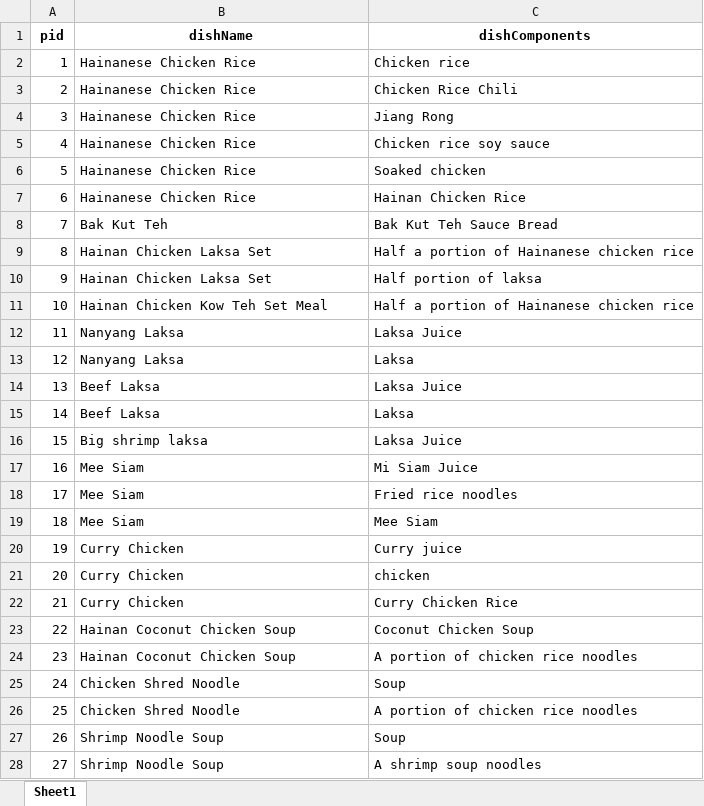
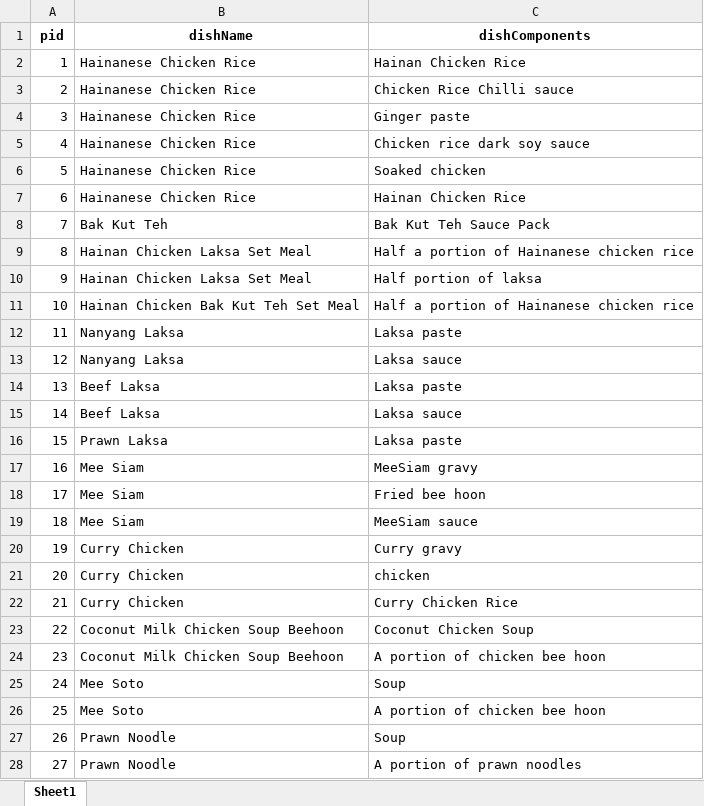
Before and after one commit to ChiaAmeline/nus_nanyang_cafe_capstone, an Excel workbook: raw_data/dish_name_table.xlsx, sheet Sheet1, drawn as a sheet; only a part is shown; values as stored, in another font and other column widths than the file's, no borders; the diff covers the shown part only; the diff names each change by its address in the sheet, - before the commit and + after, or states it on an @@ line.

```diff
--- a/raw_data/dish_name_table.xlsx (sheet Sheet1)
+++ b/raw_data/dish_name_table.xlsx (sheet Sheet1)
-C2 (dishComponents): Chicken rice
+C2 (dishComponents): Hainan Chicken Rice
-C3 (dishComponents): Chicken Rice Chili
+C3 (dishComponents): Chicken Rice Chilli sauce
-C4 (dishComponents): Jiang Rong
+C4 (dishComponents): Ginger paste
-C5 (dishComponents): Chicken rice soy sauce
+C5 (dishComponents): Chicken rice dark soy sauce
-C8 (dishComponents): Bak Kut Teh Sauce Bread
+C8 (dishComponents): Bak Kut Teh Sauce Pack
-B9:B10 (dishName): Hainan Chicken Laksa Set
+B9:B10 (dishName): Hainan Chicken Laksa Set Meal
-B11 (dishName): Hainan Chicken Kow Teh Set Meal
+B11 (dishName): Hainan Chicken Bak Kut Teh Set Meal
-C12 (dishComponents): Laksa Juice
+C12 (dishComponents): Laksa paste
-C13 (dishComponents): Laksa
+C13 (dishComponents): Laksa sauce
-C14 (dishComponents): Laksa Juice
+C14 (dishComponents): Laksa paste
-C15 (dishComponents): Laksa
+C15 (dishComponents): Laksa sauce
-B16 (dishName): Big shrimp laksa
+B16 (dishName): Prawn Laksa
-C16 (dishComponents): Laksa Juice
+C16 (dishComponents): Laksa paste
-C17 (dishComponents): Mi Siam Juice
+C17 (dishComponents): MeeSiam gravy
-C18 (dishComponents): Fried rice noodles
+C18 (dishComponents): Fried bee hoon
-C19 (dishComponents): Mee Siam
+C19 (dishComponents): MeeSiam sauce
-C20 (dishComponents): Curry juice
+C20 (dishComponents): Curry gravy
-B23:B24 (dishName): Hainan Coconut Chicken Soup
+B23:B24 (dishName): Coconut Milk Chicken Soup Beehoon
-C24 (dishComponents): A portion of chicken rice noodles
+C24 (dishComponents): A portion of chicken bee hoon
-B25:B26 (dishName): Chicken Shred Noodle
+B25:B26 (dishName): Mee Soto
-C26 (dishComponents): A portion of chicken rice noodles
+C26 (dishComponents): A portion of chicken bee hoon
-B27:B28 (dishName): Shrimp Noodle Soup
+B27:B28 (dishName): Prawn Noodle
-C28 (dishComponents): A shrimp soup noodles
+C28 (dishComponents): A portion of prawn noodles
```
Also changed, not shown: 11 edited cells elsewhere in this sheet, raw_data/inventory_table.xlsx, raw_data/recipe_inventory.xlsx, 5 other files.
